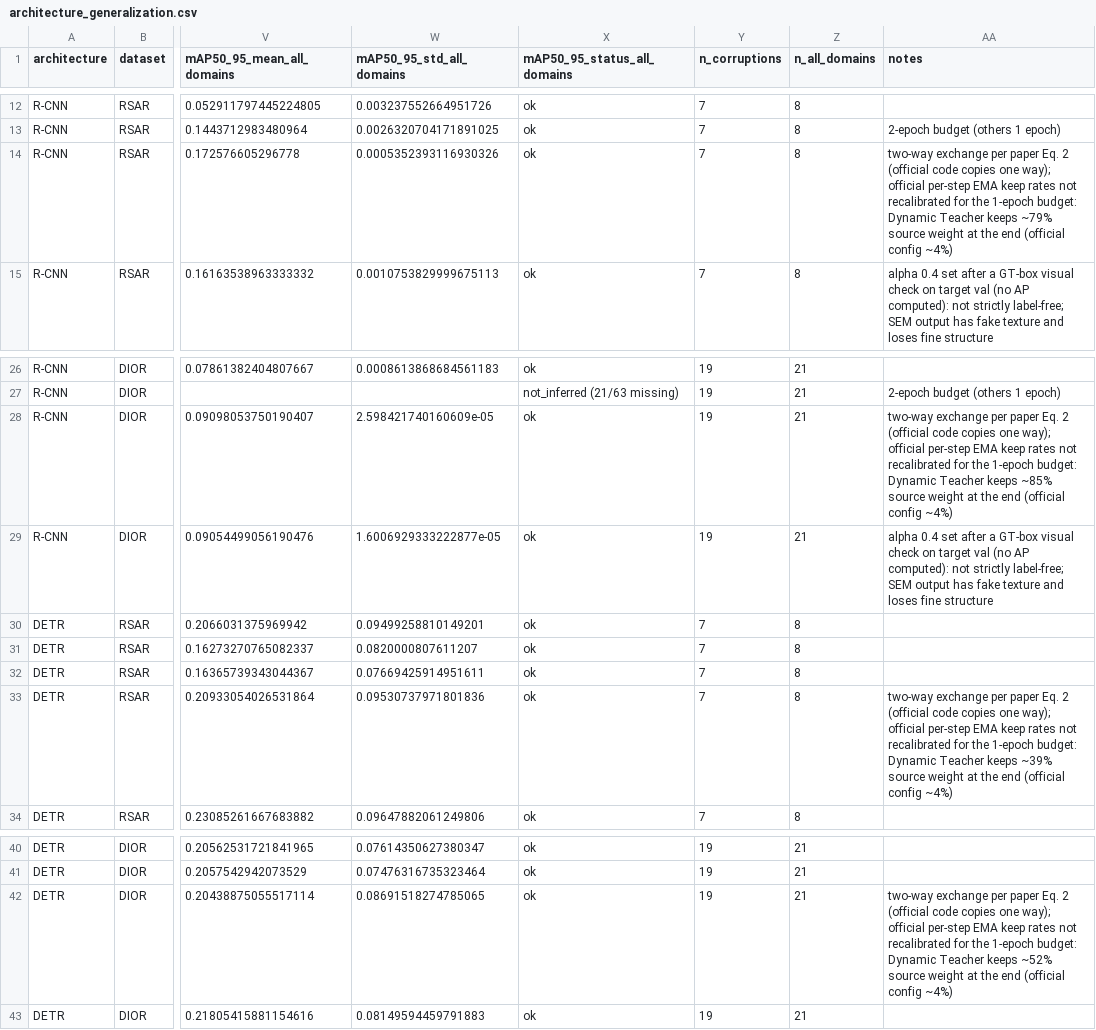
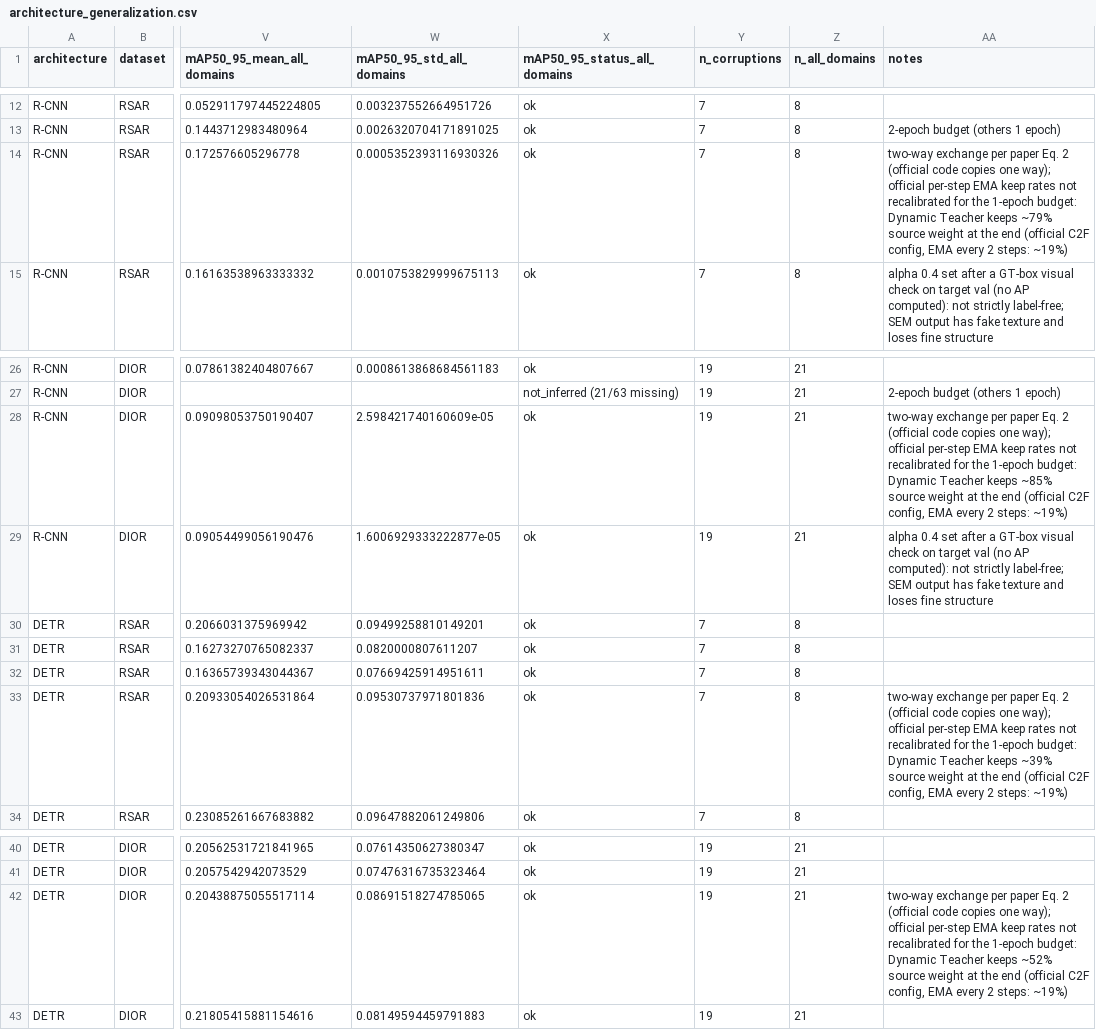
Before and after one commit to Jordan-Liao/IRAOD-New, a CSV file: results/paper_comparison/architecture_generalization.csv, drawn as a sheet; only a part is shown, gaps mark what is left out; the diff names each change by its address in the sheet, - before the commit and + after, or states it on an @@ line.

```diff
--- a/results/paper_comparison/architecture_generalization.csv
+++ b/results/paper_comparison/architecture_generalization.csv
-AA14 (notes): …end (official config ~4%)
+AA14 (notes): …end (official C2F config, EMA every 2 steps: ~19%)
-AA28 (notes): …end (official config ~4%)
+AA28 (notes): …end (official C2F config, EMA every 2 steps: ~19%)
-AA33 (notes): …end (official config ~4%)
+AA33 (notes): …end (official C2F config, EMA every 2 steps: ~19%)
-AA42 (notes): …end (official config ~4%)
+AA42 (notes): …end (official C2F config, EMA every 2 steps: ~19%)
```
Also changed, not shown: 44 other files.
